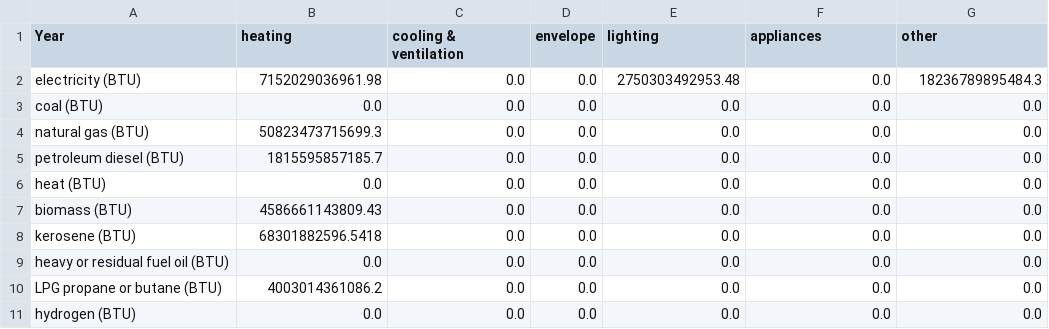
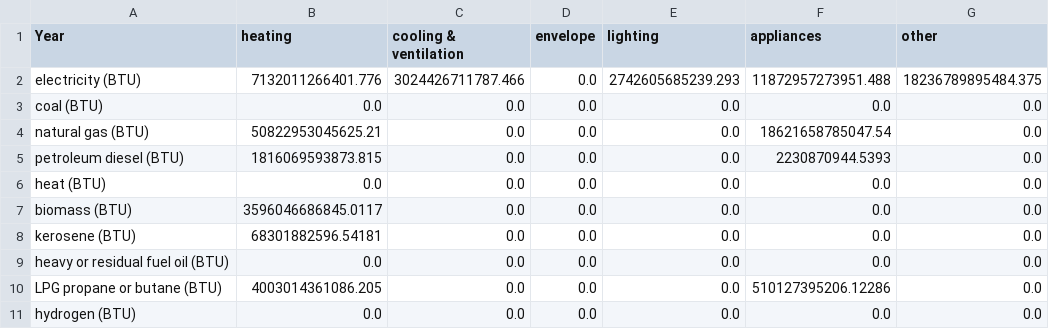
Before and after one commit to EnergyInnovation/eps-ohio, a CSV file: InputData/bldgs/SYCEU/SYCEU-rural-residential.csv, drawn as a sheet; the diff names each change by its address in the sheet, - before the commit and + after, or states it on an @@ line.

Commit message:
4.0.3 model and data

```diff
--- a/InputData/bldgs/SYCEU/SYCEU-rural-residential.csv
+++ b/InputData/bldgs/SYCEU/SYCEU-rural-residential.csv
-B2 (heating): 7152029036961.98
+B2 (heating): 7132011266401.776
-C2 (cooling & ventilation): 0.0
+C2 (cooling & ventilation): 3024426711787.466
-E2 (lighting): 2750303492953.48
+E2 (lighting): 2742605685239.293
-F2 (appliances): 0.0
+F2 (appliances): 11872957273951.488
-G2 (other): 18236789895484.3
+G2 (other): 18236789895484.375
-B4 (heating): 50823473715699.3
+B4 (heating): 50822953045625.21
-F4 (appliances): 0.0
+F4 (appliances): 18621658785047.54
-B5 (heating): 1815595857185.7
+B5 (heating): 1816069593873.815
-F5 (appliances): 0.0
+F5 (appliances): 2230870944.5393
-B7 (heating): 4586661143809.43
+B7 (heating): 3596046686845.0117
-B8 (heating): 68301882596.5418
+B8 (heating): 68301882596.54181
-B10 (heating): 4003014361086.2
+B10 (heating): 4003014361086.205
-F10 (appliances): 0.0
+F10 (appliances): 510127395206.12286
```
Also changed, not shown: InputData/bldgs/SYCEU/SYCEU-commercial.csv, InputData/bldgs/SYCEU/SYCEU-urban-residential.csv, 9 other files.
